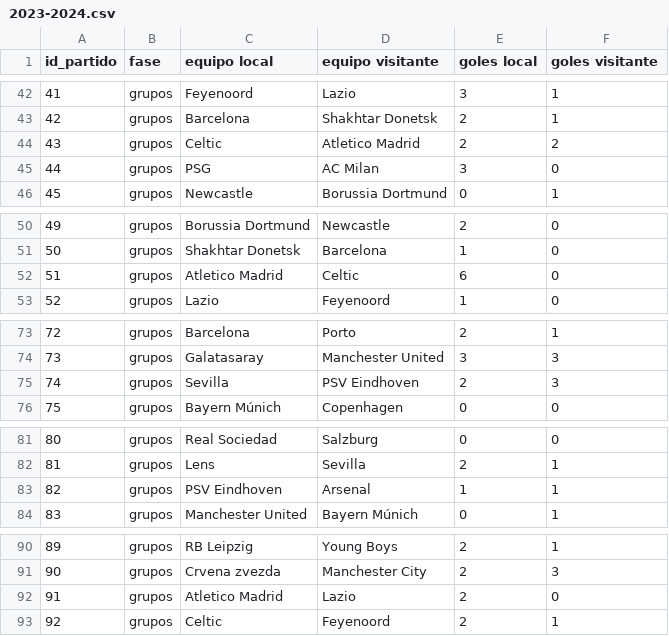
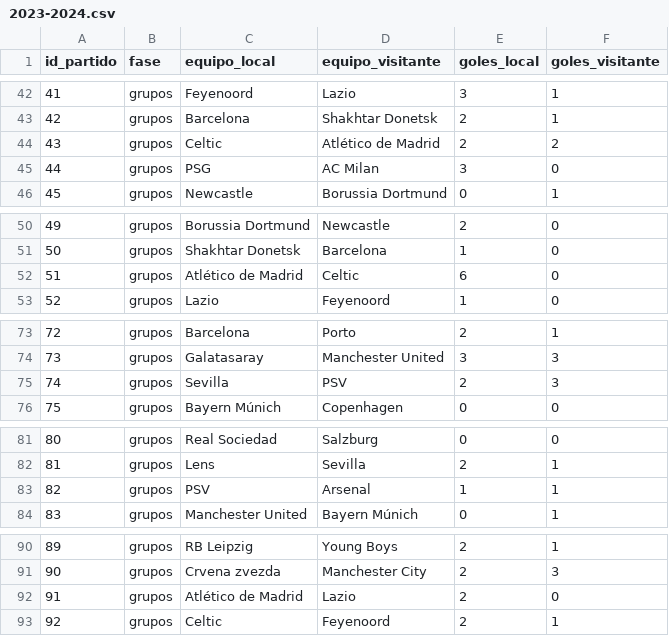
Before and after one commit to GonzaloGmv/analisis-de-datos_champions, a CSV file: 2023-2024.csv, drawn as a sheet; only a part is shown, gaps mark what is left out; the diff covers the shown part only.

```diff
--- a/2023-2024.csv
+++ b/2023-2024.csv
@@ -1 +1 @@
-id_partido,fase,equipo local,equipo visitante,goles local,goles visitante
+id_partido,fase,equipo_local,equipo_visitante,goles_local,goles_visitante
@@ -43,3 +43,3 @@ id_partido,fase,equipo local,equipo visitante,goles local,goles visitante
 42,grupos,Barcelona,Shakhtar Donetsk,2,1
-43,grupos,Celtic,Atletico Madrid,2,2
+43,grupos,Celtic,Atlético de Madrid,2,2
 44,grupos,PSG,AC Milan,3,0
@@ -51,3 +51,3 @@ id_partido,fase,equipo local,equipo visitante,goles local,goles visitante
 50,grupos,Shakhtar Donetsk,Barcelona,1,0
-51,grupos,Atletico Madrid,Celtic,6,0
+51,grupos,Atlético de Madrid,Celtic,6,0
 52,grupos,Lazio,Feyenoord,1,0
@@ -74,3 +74,3 @@ id_partido,fase,equipo local,equipo visitante,goles local,goles visitante
 73,grupos,Galatasaray,Manchester United,3,3
-74,grupos,Sevilla,PSV Eindhoven,2,3
+74,grupos,Sevilla,PSV,2,3
 75,grupos,Bayern Múnich,Copenhagen,0,0
@@ -82,3 +82,3 @@ id_partido,fase,equipo local,equipo visitante,goles local,goles visitante
 81,grupos,Lens,Sevilla,2,1
-82,grupos,PSV Eindhoven,Arsenal,1,1
+82,grupos,PSV,Arsenal,1,1
 83,grupos,Manchester United,Bayern Múnich,0,1
@@ -91,3 +91,3 @@ id_partido,fase,equipo local,equipo visitante,goles local,goles visitante
 90,grupos,Crvena zvezda,Manchester City,2,3
-91,grupos,Atletico Madrid,Lazio,2,0
+91,grupos,Atlético de Madrid,Lazio,2,0
 92,grupos,Celtic,Feyenoord,2,1
```
Also changed, not shown: 7 edited cells elsewhere in this file, 5 other files.
